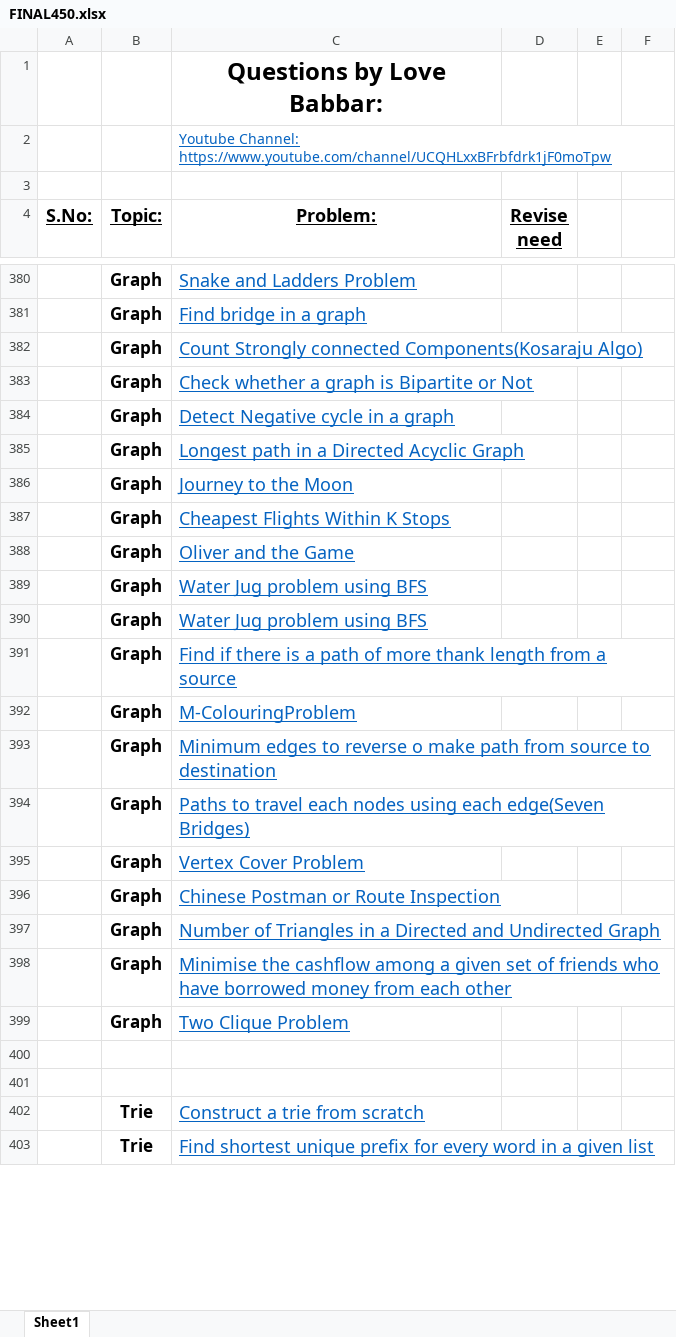
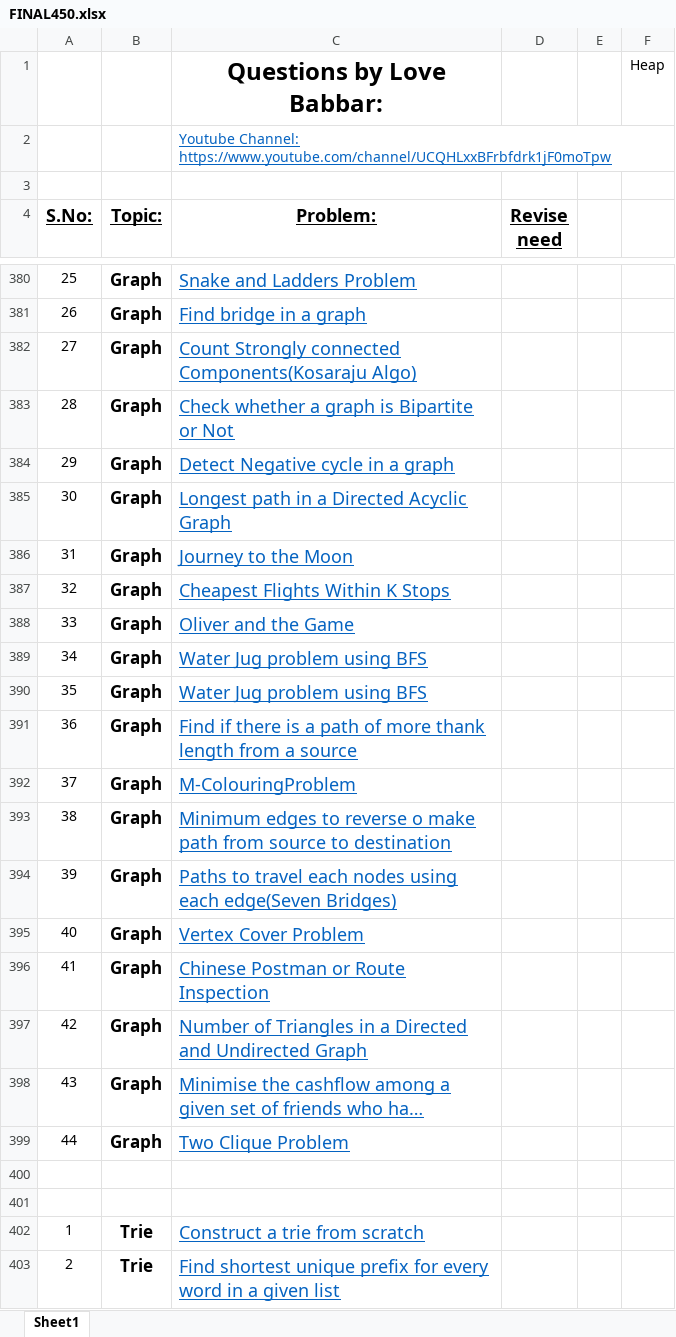
Before and after one commit to paragikjain/DSA_CRACK_SHEET_SOLUTION_LOVE_BABBER, an Excel workbook: FINAL450.xlsx, sheet Sheet1, drawn as a sheet; only a part is shown, gaps mark what is left out; long unchanged cells end in …; values as stored, in another font and other column widths than the file's, no borders; the diff covers the shown part only; the diff names each change by its address in the sheet, - before the commit and + after, or states it on an @@ line.

```diff
--- a/FINAL450.xlsx (sheet Sheet1)
+++ b/FINAL450.xlsx (sheet Sheet1)
-F1: (empty)
+F1: Heap
-A380 (S.No:): (empty)
+A380 (S.No:): 25
-A381 (S.No:): (empty)
+A381 (S.No:): 26
-A382 (S.No:): (empty)
+A382 (S.No:): 27
-A383 (S.No:): (empty)
+A383 (S.No:): 28
-A384 (S.No:): (empty)
+A384 (S.No:): 29
-A385 (S.No:): (empty)
+A385 (S.No:): 30
-A386 (S.No:): (empty)
+A386 (S.No:): 31
-A387 (S.No:): (empty)
+A387 (S.No:): 32
-A388 (S.No:): (empty)
+A388 (S.No:): 33
-A389 (S.No:): (empty)
+A389 (S.No:): 34
-A390 (S.No:): (empty)
+A390 (S.No:): 35
-A391 (S.No:): (empty)
+A391 (S.No:): 36
-A392 (S.No:): (empty)
+A392 (S.No:): 37
-A393 (S.No:): (empty)
+A393 (S.No:): 38
-A394 (S.No:): (empty)
+A394 (S.No:): 39
-A395 (S.No:): (empty)
+A395 (S.No:): 40
-A396 (S.No:): (empty)
+A396 (S.No:): 41
-A397 (S.No:): (empty)
+A397 (S.No:): 42
-A398 (S.No:): (empty)
+A398 (S.No:): 43
-A399 (S.No:): (empty)
+A399 (S.No:): 44
-A402 (S.No:): (empty)
+A402 (S.No:): 1
-A403 (S.No:): (empty)
+A403 (S.No:): 2
```
Also changed, not shown: 172 edited cells and cell formats elsewhere in this sheet, 14 other files.
